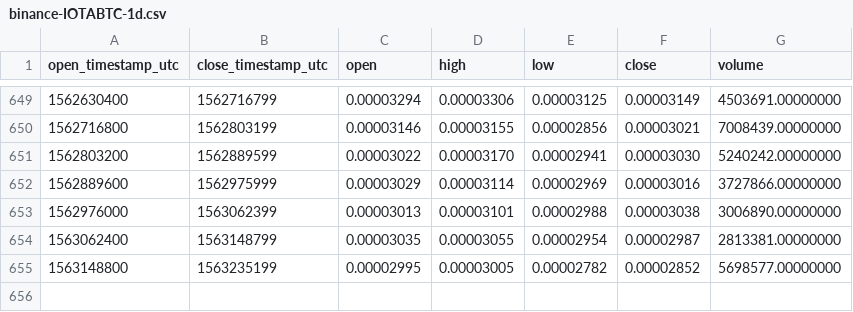
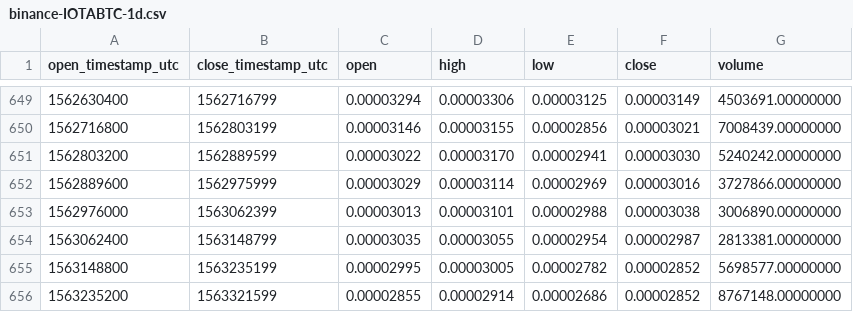
Before and after one commit to cryptobigbro/binance-IOTABTC, a CSV file: binance-IOTABTC-1d.csv, drawn as a sheet; only a part is shown, gaps mark what is left out.

Commit message:
Update OHLCV data.

```diff
--- a/binance-IOTABTC-1d.csv
+++ b/binance-IOTABTC-1d.csv
@@ -655 +655,2 @@ open_timestamp_utc,close_timestamp_utc,open,high,low,close,volume
 1563148800,1563235199,0.00002995,0.00003005,0.00002782,0.00002852,5698577.00000000
+1563235200,1563321599,0.00002855,0.00002914,0.00002686,0.00002852,8767148.00000000
```
Also changed, not shown: 1 other file.
